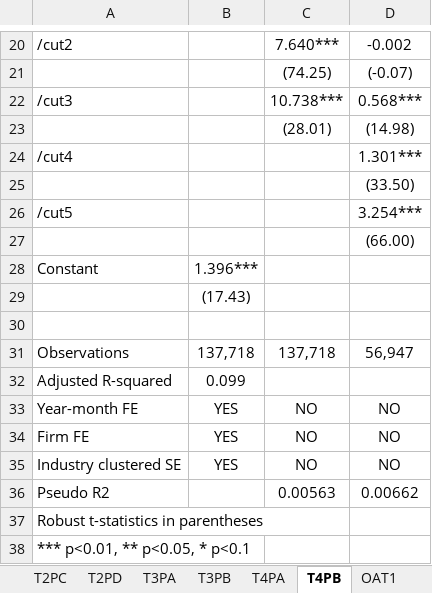
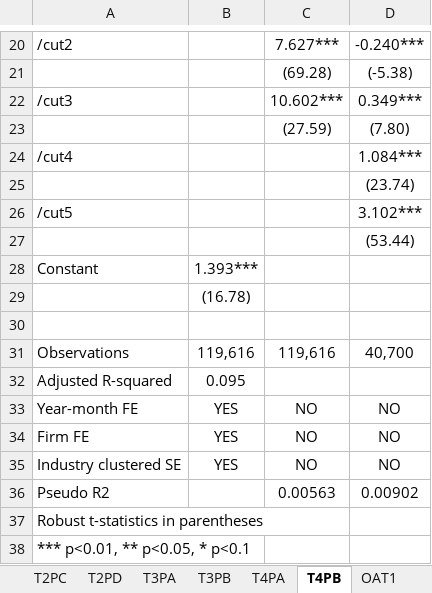
Before and after one commit to fengzhi22/narrative_conservatism, an Excel workbook: output/Tables.xlsx, sheet T4PB, drawn as a sheet; only a part is shown, gaps mark what is left out; values as stored, in another font and other column widths than the file's, no borders; removed rows and columns are numbered as before the commit, all else as after; the diff covers the shown part only; the diff names each change by its address in the sheet, - before the commit and + after, or states it on an @@ line.

```diff
--- a/output/Tables.xlsx (sheet T4PB)
+++ b/output/Tables.xlsx (sheet T4PB)
-C20: 7.640***
+C20: 7.627***
-D20: -0.002
+D20: -0.240***
-row 21:  |  | (74.25) | (-0.07)
+row 21:  |  | (69.28) | (-5.38)
-C22: 10.738***
+C22: 10.602***
-D22: 0.568***
+D22: 0.349***
-row 23:  |  | (28.01) | (14.98)
+row 23:  |  | (27.59) | (7.80)
-D24: 1.301***
+D24: 1.084***
-D25: (33.50)
+D25: (23.74)
-D26: 3.254***
+D26: 3.102***
-D27: (66.00)
+D27: (53.44)
-B28: 1.396***
+B28: 1.393***
-B29: (17.43)
+B29: (16.78)
-row 31: Observations | 137,718 | 137,718 | 56,947
+row 31: Observations | 119,616 | 119,616 | 40,700
-B32: 0.099
+B32: 0.095
-D36: 0.00662
+D36: 0.00902
```
Also changed, not shown: 7 added rows, 7 removed rows and 19 edited cells elsewhere in this sheet, sheet T4PA, sheet OAT2, sheet T2PD, sheet T2PB, sheet T1, 28 other files.
